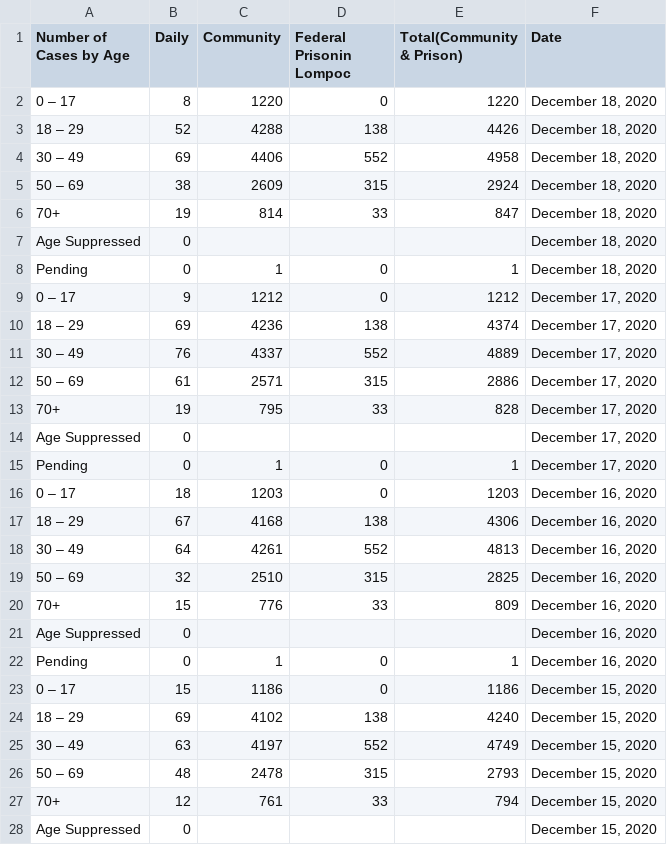
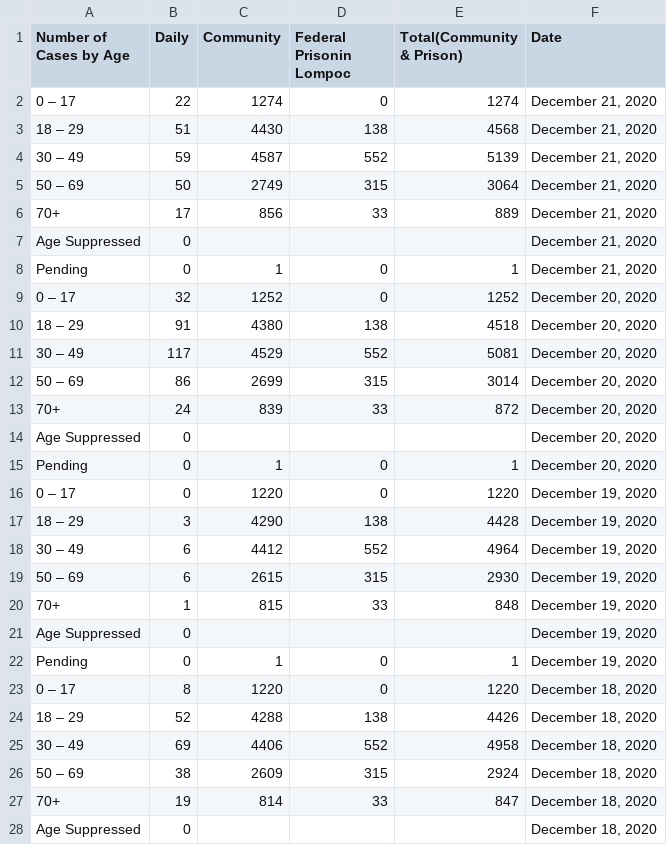
Before and after one commit to bryandaetz1/SB_County_COVID-19_Data, a CSV file: CSV_Files/cases_by_age.csv, drawn as a sheet; only a part is shown; the shorter side is filled out with more unchanged rows; the diff names each change by its address in the sheet, - before the commit and + after, or states it on an @@ line.

```diff
--- a/CSV_Files/cases_by_age.csv
+++ b/CSV_Files/cases_by_age.csv
+row 2: 0 – 17 | 22 | 1274 | 0 | 1274 | December 21, 2020
+row 3: 18 – 29 | 51 | 4430 | 138 | 4568 | December 21, 2020
+row 4: 30 – 49 | 59 | 4587 | 552 | 5139 | December 21, 2020
+row 5: 50 – 69 | 50 | 2749 | 315 | 3064 | December 21, 2020
+row 6: 70+ | 17 | 856 | 33 | 889 | December 21, 2020
+row 7: Age Suppressed | 0 |  |  |  | December 21, 2020
+row 8: Pending | 0 | 1 | 0 | 1 | December 21, 2020
+row 9: 0 – 17 | 32 | 1252 | 0 | 1252 | December 20, 2020
+row 10: 18 – 29 | 91 | 4380 | 138 | 4518 | December 20, 2020
+row 11: 30 – 49 | 117 | 4529 | 552 | 5081 | December 20, 2020
+row 12: 50 – 69 | 86 | 2699 | 315 | 3014 | December 20, 2020
+row 13: 70+ | 24 | 839 | 33 | 872 | December 20, 2020
+row 14: Age Suppressed | 0 |  |  |  | December 20, 2020
+row 15: Pending | 0 | 1 | 0 | 1 | December 20, 2020
+row 16: 0 – 17 | 0 | 1220 | 0 | 1220 | December 19, 2020
+row 17: 18 – 29 | 3 | 4290 | 138 | 4428 | December 19, 2020
+row 18: 30 – 49 | 6 | 4412 | 552 | 4964 | December 19, 2020
+row 19: 50 – 69 | 6 | 2615 | 315 | 2930 | December 19, 2020
+row 20: 70+ | 1 | 815 | 33 | 848 | December 19, 2020
+row 21: Age Suppressed | 0 |  |  |  | December 19, 2020
+row 22: Pending | 0 | 1 | 0 | 1 | December 19, 2020
```
Also changed, not shown: CSV_Files/cases_by_area.csv, CSV_Files/ethnicity.csv, 4 other files.
